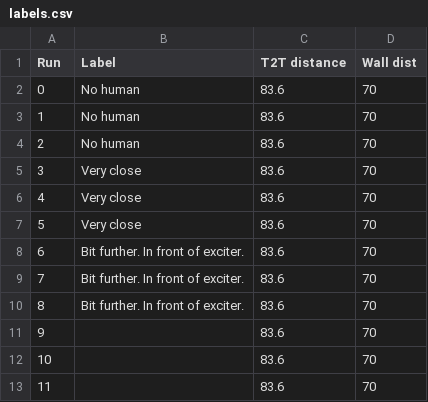
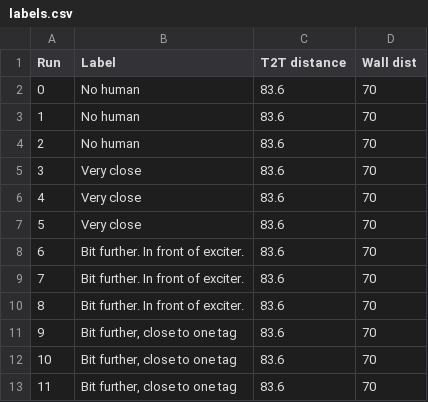
Before and after one commit to manavjeetsingh/RFImaging, a CSV file: OCS/HumanPresence/labels.csv, drawn as a sheet.

Commit message:
more data

```diff
--- a/OCS/HumanPresence/labels.csv
+++ b/OCS/HumanPresence/labels.csv
@@ -10,4 +10,4 @@ Run 	Label	T2T distance	Wall dist
 8	Bit further. In front of exciter.	83.6	70
-9		83.6	70
-10		83.6	70
-11		83.6	70
+9	"Bit further, close to one tag"	83.6	70
+10	"Bit further, close to one tag"	83.6	70
+11	"Bit further, close to one tag"	83.6	70
```
